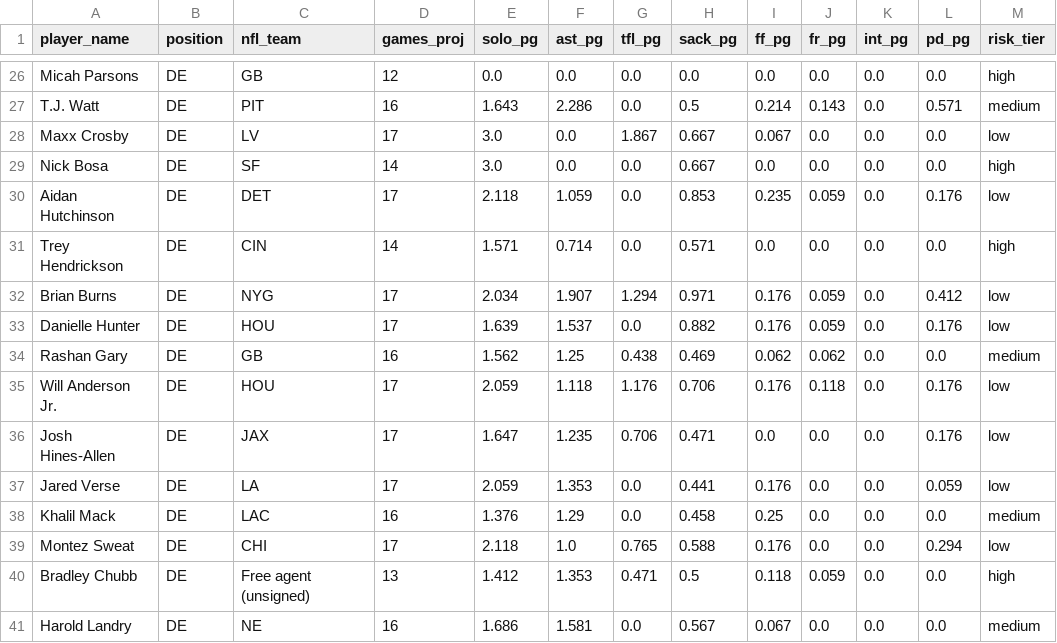
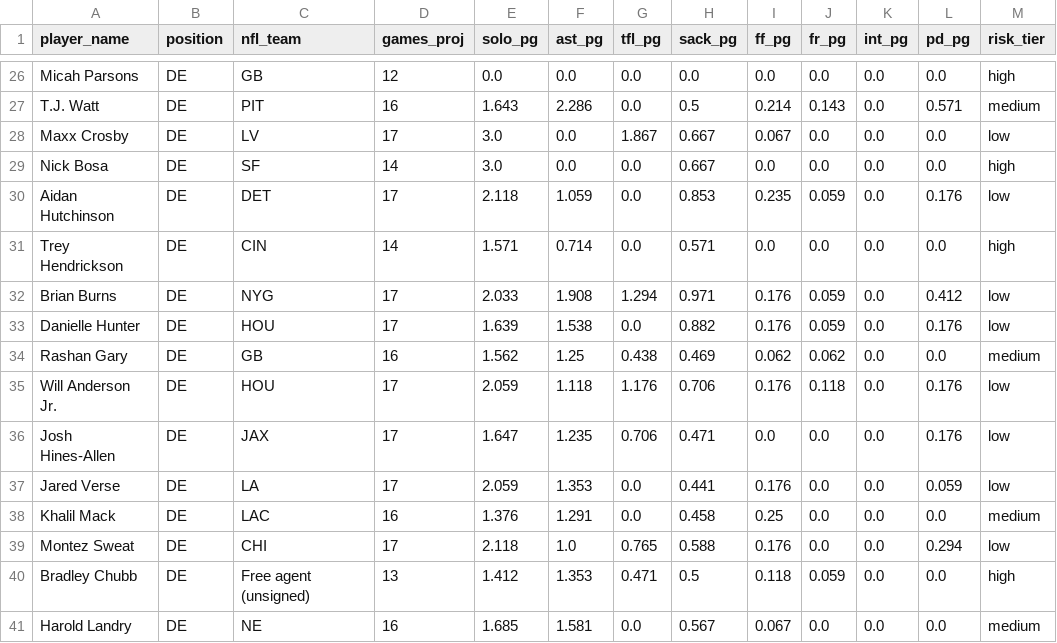
Before and after one commit to jsimone123189-cmd/Fantasy-football-auction, a CSV file: data/rivals/inputs_idp_2026.csv, drawn as a sheet; only a part is shown, gaps mark what is left out; the diff covers the shown part only; the diff names each change by its address in the sheet, - before the commit and + after, or states it on an @@ line.

```diff
--- a/data/rivals/inputs_idp_2026.csv
+++ b/data/rivals/inputs_idp_2026.csv
-E32 (solo_pg): 2.034
+E32 (solo_pg): 2.033
-F32 (ast_pg): 1.907
+F32 (ast_pg): 1.908
-F33 (ast_pg): 1.537
+F33 (ast_pg): 1.538
-F38 (ast_pg): 1.29
+F38 (ast_pg): 1.291
-E41 (solo_pg): 1.686
+E41 (solo_pg): 1.685
```
Also changed, not shown: 4 added rows and 15 edited cells elsewhere in this file, data/research/idp_db_2026.csv, data/research/idp_dl_2026.csv, 4 other files.
